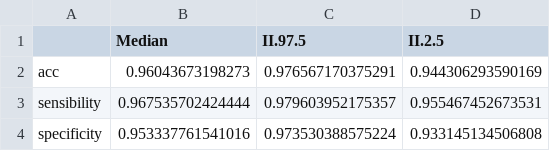
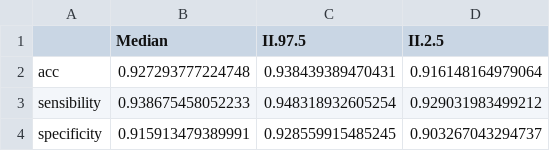
Before and after one commit to geinfosms/cenarios_covid_florianopolis, a CSV file: nowcasting/dados/train_result_final.csv, drawn as a sheet.

```diff
--- a/nowcasting/dados/train_result_final.csv
+++ b/nowcasting/dados/train_result_final.csv
@@ -1,4 +1,4 @@
 "","Median","II.97.5","II.2.5"
-"acc",0.96043673198273,0.976567170375291,0.944306293590169
-"sensibility",0.967535702424444,0.979603952175357,0.955467452673531
-"specificity",0.953337761541016,0.973530388575224,0.933145134506808
+"acc",0.927293777224748,0.938439389470431,0.916148164979064
+"sensibility",0.938675458052233,0.948318932605254,0.929031983499212
+"specificity",0.915913479389991,0.928559915485245,0.903267043294737
```
Also changed, not shown: nowcasting/dados/covid_nowcasted.csv, nowcasting/dados/covid_preditos.csv, 12 other files.
